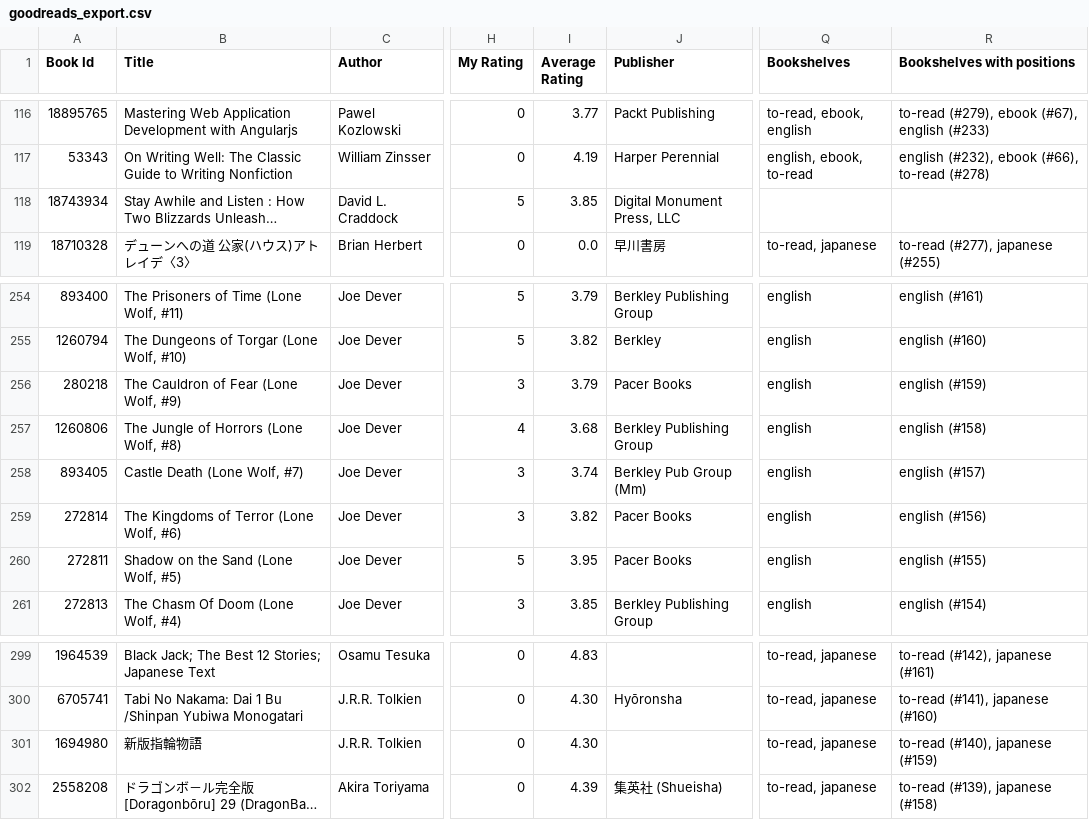
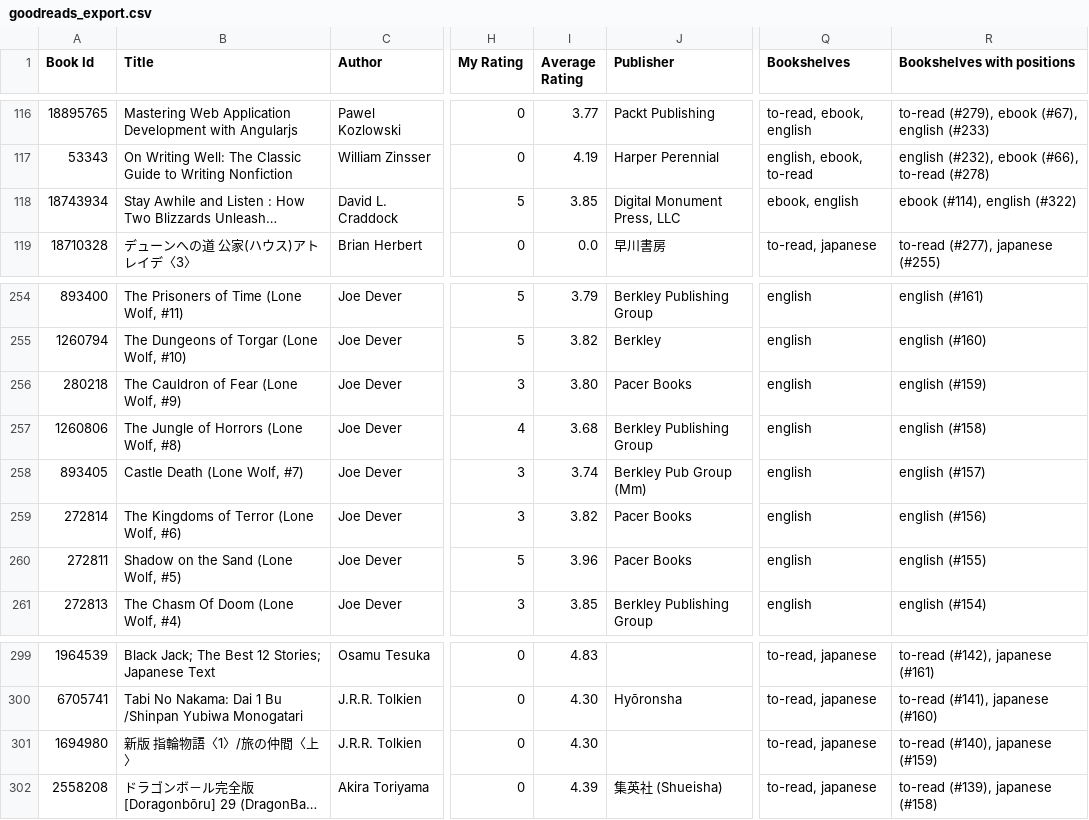
Before and after one commit to sartak/goodreads, a CSV file: goodreads_export.csv, drawn as a sheet; only a part is shown, gaps mark what is left out; long unchanged cells end in …; the diff covers the shown part only; the diff names each change by its address in the sheet, - before the commit and + after, or states it on an @@ line.

```diff
--- a/goodreads_export.csv
+++ b/goodreads_export.csv
-Q118 (Bookshelves): (empty)
+Q118 (Bookshelves): ebook, english
-R118 (Bookshelves with positions): (empty)
+R118 (Bookshelves with positions): ebook (#114), english (#322)
-I256 (Average Rating): 3.79
+I256 (Average Rating): 3.80
-I260 (Average Rating): 3.95
+I260 (Average Rating): 3.96
-B301 (Title): 新版指輪物語
+B301 (Title): 新版 指輪物語〈1〉/旅の仲間〈上〉
```
Also changed, not shown: 60 edited cells elsewhere in this file.
